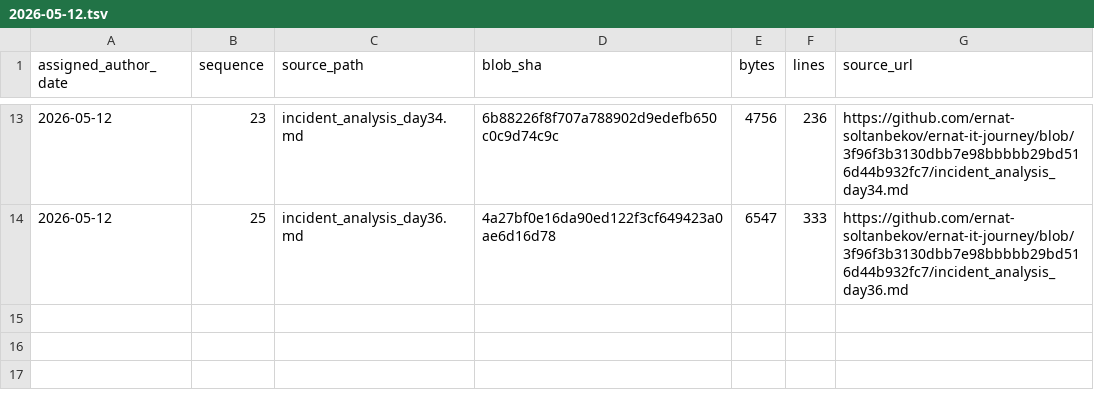
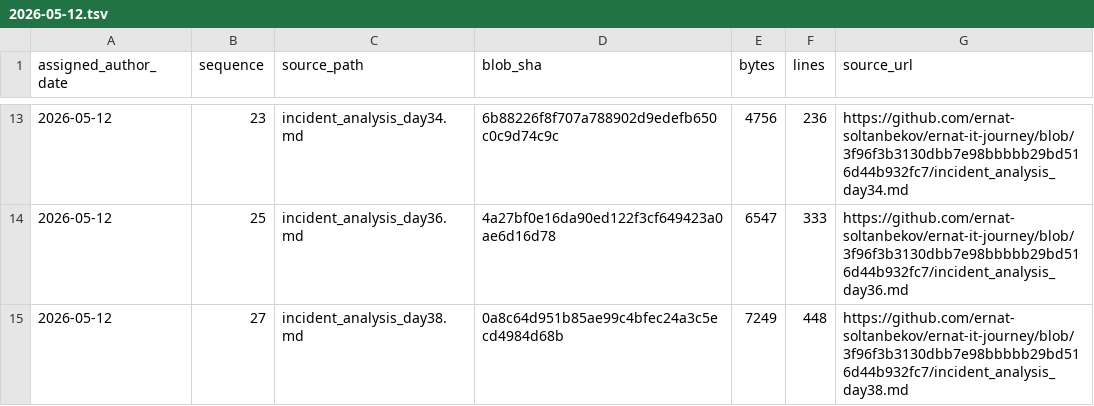
Before and after one commit to ernat-soltanbekov/ernat-it-journey, a TSV file: source-catalog-2026-09-30/daily/2026-05-12.tsv, drawn as a sheet; only a part is shown, gaps mark what is left out; the diff names each change by its address in the sheet, - before the commit and + after, or states it on an @@ line.

Commit message:
catalog: add source metadata for 2026-05-12 #27 (backfill generated 2026-09-30)

```diff
--- a/source-catalog-2026-09-30/daily/2026-05-12.tsv
+++ b/source-catalog-2026-09-30/daily/2026-05-12.tsv
+row 15: 2026-05-12 | 27 | incident_analysis_day38.md | 0a8c64d951b85ae99c4bfec24a3c5ecd4984d68b | 7249 | 448 | https://github.com/ernat-soltanbekov/ernat-it-journey/blob/3f96f3b3130dbb7e98bbbbb29bd516d44b932fc7/incident_analysis_day38.md
```
